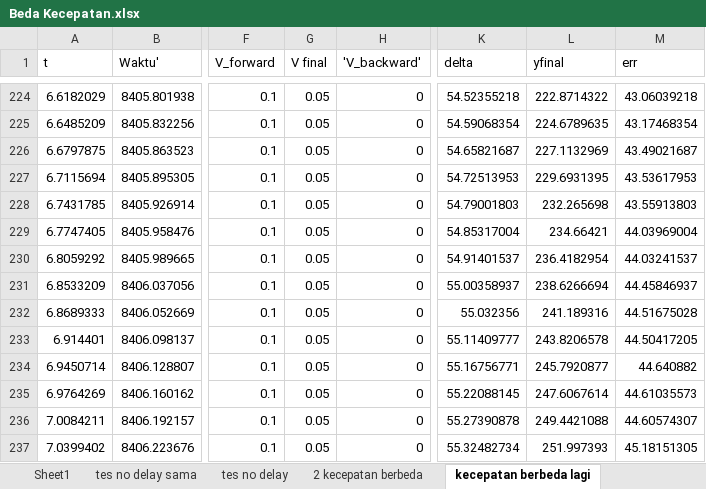
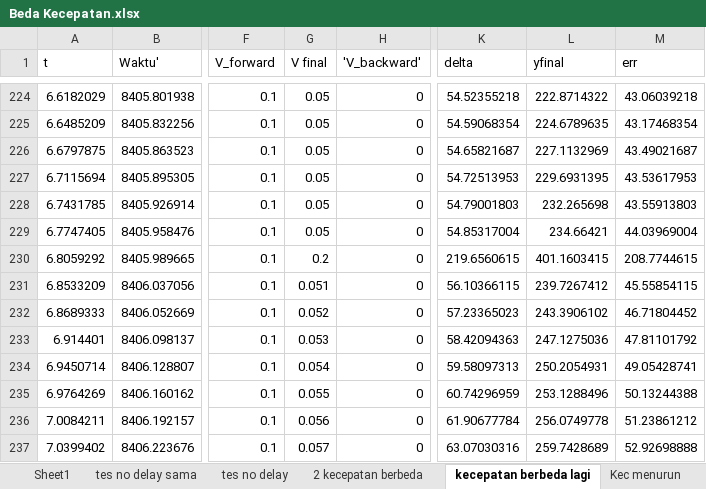
Before and after one commit to YP144/DroneControl, an Excel workbook: Karakteristik/Beda Kecepatan.xlsx, sheet kecepatan berbeda lagi, drawn as a sheet; only a part is shown, gaps mark what is left out; values as stored, in another font and other column widths than the file's, no borders; charts and pictures not drawn; the diff covers the shown part only; the diff names each change by its address in the sheet, - before the commit and + after, or states it on an @@ line.

```diff
--- a/Karakteristik/Beda Kecepatan.xlsx (sheet kecepatan berbeda lagi)
+++ b/Karakteristik/Beda Kecepatan.xlsx (sheet kecepatan berbeda lagi)
-G230 (V final): 0.05
+G230 (V final): 0.2
-K230 (delta): 54.91401537
+K230 (delta): 219.6560615
-L230 (yfinal): 236.4182954
+L230 (yfinal): 401.1603415
-M230 (err): 44.03241537
+M230 (err): 208.7744615
-G231 (V final): 0.05
+G231 (V final): 0.051
-K231 (delta): 55.00358937
+K231 (delta): 56.10366115
-L231 (yfinal): 238.6266694
+L231 (yfinal): 239.7267412
-M231 (err): 44.45846937
+M231 (err): 45.55854115
-G232 (V final): 0.05
+G232 (V final): 0.052
-K232 (delta): 55.032356
+K232 (delta): 57.23365023
-L232 (yfinal): 241.189316
+L232 (yfinal): 243.3906102
-M232 (err): 44.51675028
+M232 (err): 46.71804452
-G233 (V final): 0.05
+G233 (V final): 0.053
-K233 (delta): 55.11409777
+K233 (delta): 58.42094363
-L233 (yfinal): 243.8206578
+L233 (yfinal): 247.1275036
-M233 (err): 44.50417205
+M233 (err): 47.81101792
-G234 (V final): 0.05
+G234 (V final): 0.054
-K234 (delta): 55.16756771
+K234 (delta): 59.58097313
-L234 (yfinal): 245.7920877
+L234 (yfinal): 250.2054931
-M234 (err): 44.640882
+M234 (err): 49.05428741
-G235 (V final): 0.05
+G235 (V final): 0.055
-K235 (delta): 55.22088145
+K235 (delta): 60.74296959
-L235 (yfinal): 247.6067614
+L235 (yfinal): 253.1288496
-M235 (err): 44.61035573
+M235 (err): 50.13244388
-G236 (V final): 0.05
+G236 (V final): 0.056
-K236 (delta): 55.27390878
+K236 (delta): 61.90677784
-L236 (yfinal): 249.4421088
+L236 (yfinal): 256.0749778
-M236 (err): 44.60574307
+M236 (err): 51.23861212
-G237 (V final): 0.05
+G237 (V final): 0.057
-K237 (delta): 55.32482734
+K237 (delta): 63.07030316
-L237 (yfinal): 251.997393
+L237 (yfinal): 259.7428689
-M237 (err): 45.18151305
+M237 (err): 52.92698888
```
Also changed, not shown: 456 edited cells elsewhere in this sheet, sheet Kec menurun, sheet tes no delay, sheet lagi kecepatan berbeda, sheet terakhir deh kec beda, sheet 2 kecepatan berbeda, sheet Lagi dong kec beda, other sheet tabs, formulas that keep their value, charts or pictures, 2 other files.
